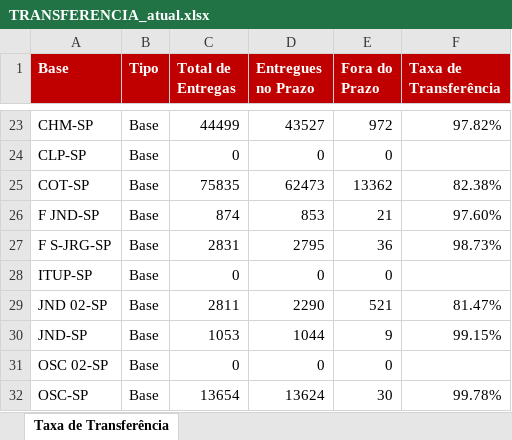
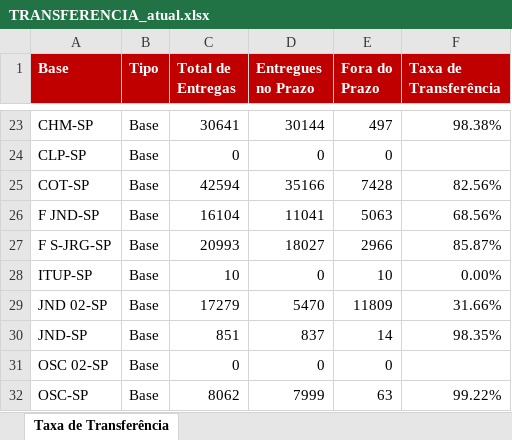
Before and after one commit to guiisilva18-cpu/automacao-pickup-dropoff, an Excel workbook: output/TRANSFERENCIA_atual.xlsx, sheet Taxa de Transferência, drawn as a sheet; only a part is shown, gaps mark what is left out; values as stored, in another font and other column widths than the file's, no borders; the diff covers the shown part only; the diff names each change by its address in the sheet, - before the commit and + after, or states it on an @@ line.

```diff
--- a/output/TRANSFERENCIA_atual.xlsx (sheet Taxa de Transferência)
+++ b/output/TRANSFERENCIA_atual.xlsx (sheet Taxa de Transferência)
-C23 (Total de Entregas): 44499
+C23 (Total de Entregas): 30641
-D23 (Entregues no Prazo): 43527
+D23 (Entregues no Prazo): 30144
-E23 (Fora do Prazo): 972
+E23 (Fora do Prazo): 497
-F23 (Taxa de Transferência): 97.82%
+F23 (Taxa de Transferência): 98.38%
-C25 (Total de Entregas): 75835
+C25 (Total de Entregas): 42594
-D25 (Entregues no Prazo): 62473
+D25 (Entregues no Prazo): 35166
-E25 (Fora do Prazo): 13362
+E25 (Fora do Prazo): 7428
-F25 (Taxa de Transferência): 82.38%
+F25 (Taxa de Transferência): 82.56%
-C26 (Total de Entregas): 874
+C26 (Total de Entregas): 16104
-D26 (Entregues no Prazo): 853
+D26 (Entregues no Prazo): 11041
-E26 (Fora do Prazo): 21
+E26 (Fora do Prazo): 5063
-F26 (Taxa de Transferência): 97.60%
+F26 (Taxa de Transferência): 68.56%
-C27 (Total de Entregas): 2831
+C27 (Total de Entregas): 20993
-D27 (Entregues no Prazo): 2795
+D27 (Entregues no Prazo): 18027
-E27 (Fora do Prazo): 36
+E27 (Fora do Prazo): 2966
-F27 (Taxa de Transferência): 98.73%
+F27 (Taxa de Transferência): 85.87%
-C28 (Total de Entregas): 0
+C28 (Total de Entregas): 10
-E28 (Fora do Prazo): 0
+E28 (Fora do Prazo): 10
-F28 (Taxa de Transferência): (empty)
+F28 (Taxa de Transferência): 0.00%
-C29 (Total de Entregas): 2811
+C29 (Total de Entregas): 17279
-D29 (Entregues no Prazo): 2290
+D29 (Entregues no Prazo): 5470
-E29 (Fora do Prazo): 521
+E29 (Fora do Prazo): 11809
-F29 (Taxa de Transferência): 81.47%
+F29 (Taxa de Transferência): 31.66%
-C30 (Total de Entregas): 1053
+C30 (Total de Entregas): 851
-D30 (Entregues no Prazo): 1044
+D30 (Entregues no Prazo): 837
-E30 (Fora do Prazo): 9
+E30 (Fora do Prazo): 14
-F30 (Taxa de Transferência): 99.15%
+F30 (Taxa de Transferência): 98.35%
-C32 (Total de Entregas): 13654
+C32 (Total de Entregas): 8062
-D32 (Entregues no Prazo): 13624
+D32 (Entregues no Prazo): 7999
-E32 (Fora do Prazo): 30
+E32 (Fora do Prazo): 63
-F32 (Taxa de Transferência): 99.78%
+F32 (Taxa de Transferência): 99.22%
```
Also changed, not shown: 65 edited cells elsewhere in this sheet.
